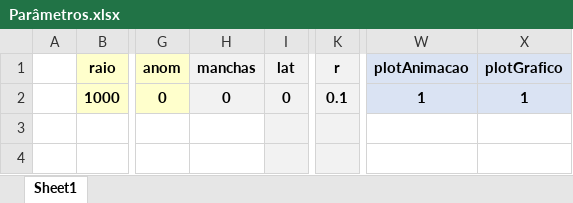
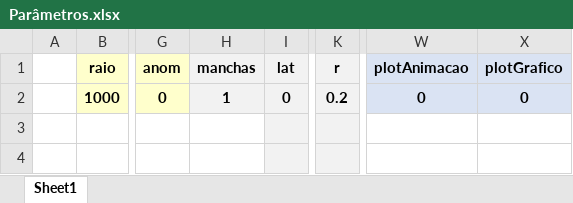
Before and after one commit to ViktorSumida/ECLIPSE-X-lambda, an Excel workbook: Parâmetros.xlsx, sheet Sheet1, drawn as a sheet; only a part is shown, gaps mark what is left out; values as stored, in another font and other column widths than the file's, no borders; the diff names each change by its address in the sheet, - before the commit and + after, or states it on an @@ line.

```diff
--- a/Parâmetros.xlsx (sheet Sheet1)
+++ b/Parâmetros.xlsx (sheet Sheet1)
-H2 (manchas): 0
+H2 (manchas): 1
-K2 (r): 0.1
+K2 (r): 0.2
-W2 (plotAnimacao): 1
+W2 (plotAnimacao): 0
-X2 (plotGrafico): 1
+X2 (plotGrafico): 0
```
Also changed, not shown: ExoCTK_results.xlsx, output.xlsx, 2 other files.
